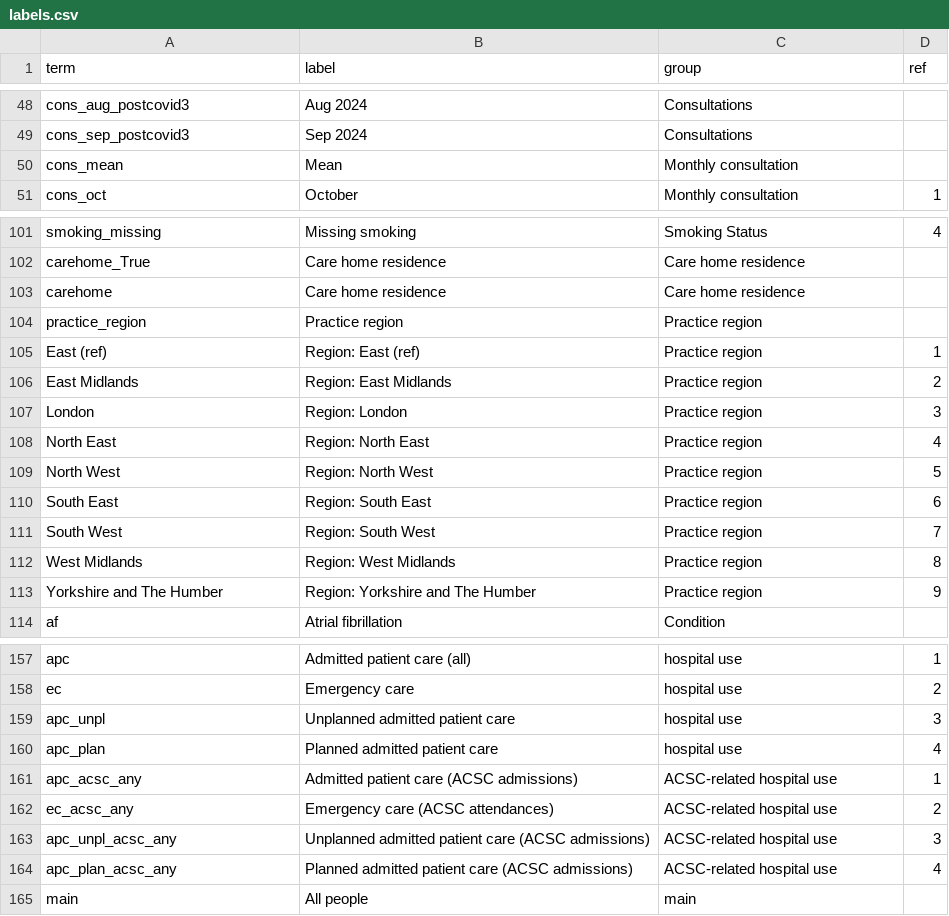
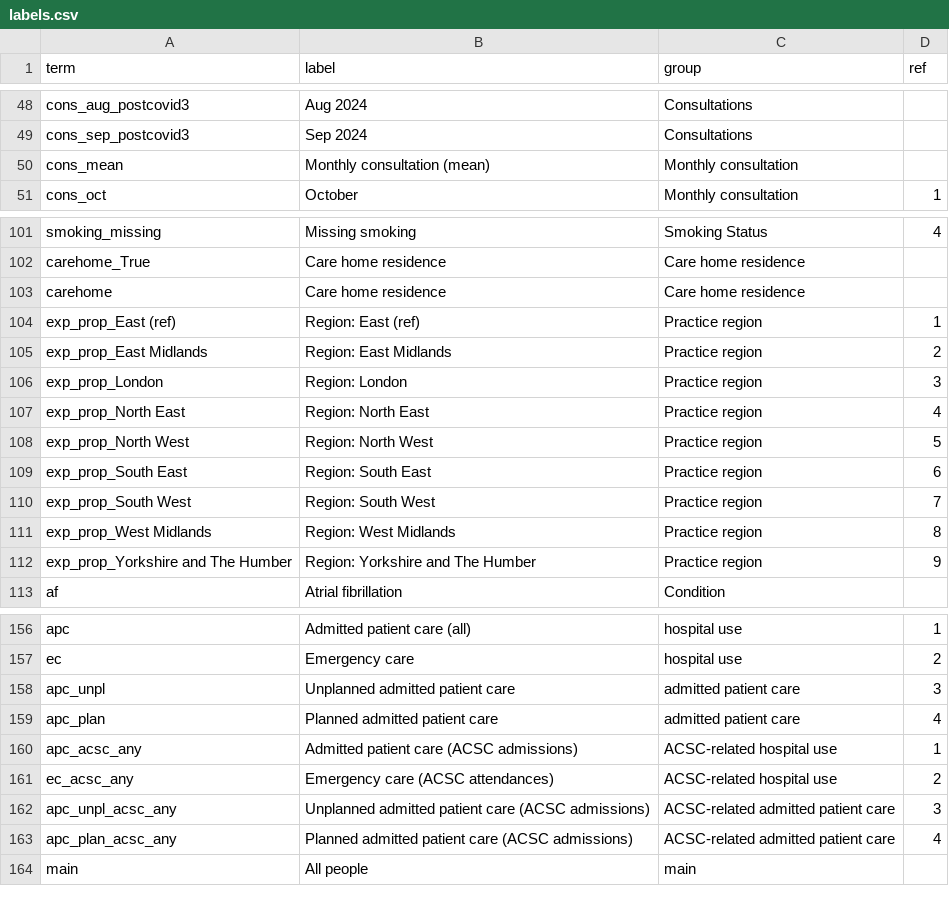
Before and after one commit to opensafely/WinterPressuresDescriptive, a CSV file: lib/labels.csv, drawn as a sheet; only a part is shown, gaps mark what is left out.

Commit message:
Update labels.csv

```diff
--- a/lib/labels.csv
+++ b/lib/labels.csv
@@ -49,3 +49,3 @@ cons_aug_postcovid3,Aug 2024,Consultations,
 cons_sep_postcovid3,Sep 2024,Consultations,
-cons_mean,Mean,Monthly consultation,
+cons_mean,Monthly consultation (mean),Monthly consultation,
 cons_oct,October,Monthly consultation,1
@@ -103,12 +103,11 @@ carehome_True, Care home residence,Care home residence,
 carehome,Care home residence,Care home residence,
-practice_region,Practice region,Practice region,
-East (ref),Region: East (ref),Practice region,1
-East Midlands,Region: East Midlands,Practice region,2
-London,Region: London,Practice region,3
-North East,Region: North East,Practice region,4
-North West,Region: North West,Practice region,5
-South East,Region: South East,Practice region,6
-South West,Region: South West,Practice region,7
-West Midlands,Region: West Midlands,Practice region,8
-Yorkshire and The Humber,Region: Yorkshire and The Humber,Practice region,9
+exp_prop_East (ref),Region: East (ref),Practice region,1
+exp_prop_East Midlands,Region: East Midlands,Practice region,2
+exp_prop_London,Region: London,Practice region,3
+exp_prop_North East,Region: North East,Practice region,4
+exp_prop_North West,Region: North West,Practice region,5
+exp_prop_South East,Region: South East,Practice region,6
+exp_prop_South West,Region: South West,Practice region,7
+exp_prop_West Midlands,Region: West Midlands,Practice region,8
+exp_prop_Yorkshire and The Humber,Region: Yorkshire and The Humber,Practice region,9
 af,Atrial fibrillation,Condition,
@@ -158,8 +157,8 @@ apc,Admitted patient care (all),hospital use,1
 ec,Emergency care,hospital use,2
-apc_unpl,Unplanned admitted patient care,hospital use,3
-apc_plan,Planned admitted patient care,hospital use,4
+apc_unpl,Unplanned admitted patient care,admitted patient care,3
+apc_plan,Planned admitted patient care,admitted patient care,4
 apc_acsc_any,Admitted patient care (ACSC admissions),ACSC-related hospital use,1
 ec_acsc_any,Emergency care (ACSC attendances),ACSC-related hospital use,2
-apc_unpl_acsc_any,Unplanned admitted patient care (ACSC admissions),ACSC-related hospital use,3
-apc_plan_acsc_any,Planned admitted patient care (ACSC admissions),ACSC-related hospital use,4
+apc_unpl_acsc_any,Unplanned admitted patient care (ACSC admissions),ACSC-related admitted patient care,3
+apc_plan_acsc_any,Planned admitted patient care (ACSC admissions),ACSC-related admitted patient care,4
 main,All people,main,
```
